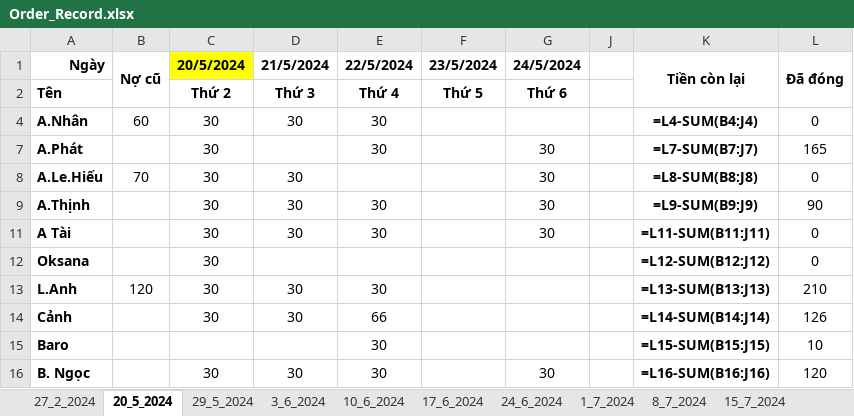
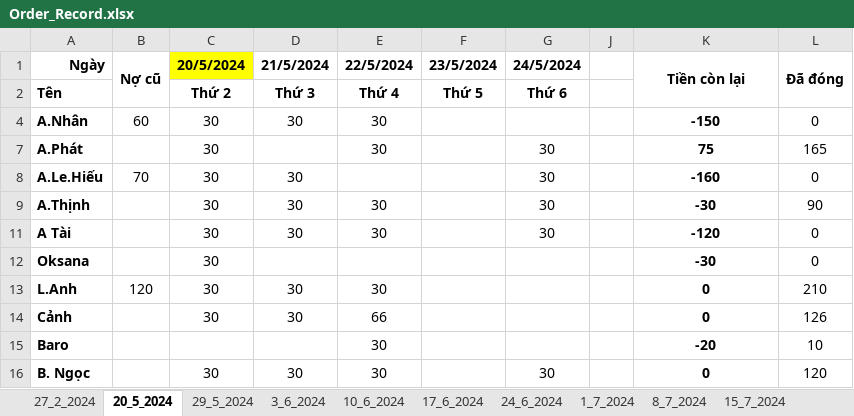
Before and after one commit to lnguyend-agai/auto_fill_excel, an Excel workbook: data/Order_Record.xlsx, sheet 20_5_2024, drawn as a sheet; only a part is shown; values as stored, in another font and other column widths than the file's, no borders; formulas without a stored value are shown as written; conditional formats and table styles not drawn; the diff covers the shown part only; the diff names each change by its address in the sheet, - before the commit and + after, or states it on an @@ line.

```diff
--- a/data/Order_Record.xlsx (sheet 20_5_2024)
+++ b/data/Order_Record.xlsx (sheet 20_5_2024)
-K4: =L4-SUM(B4:J4)
+K4: -150
-K7: =L7-SUM(B7:J7)
+K7: 75
-K8: =L8-SUM(B8:J8)
+K8: -160
-K9: =L9-SUM(B9:J9)
+K9: -30
-K11: =L11-SUM(B11:J11)
+K11: -120
-K12: =L12-SUM(B12:J12)
+K12: -30
-K13: =L13-SUM(B13:J13)
+K13: 0
-K14: =L14-SUM(B14:J14)
+K14: 0
-K15: =L15-SUM(B15:J15)
+K15: -20
-K16: =L16-SUM(B16:J16)
+K16: 0
```
Also changed, not shown: 1 added row, 1 removed row and 7 edited cells elsewhere in this sheet, sheet 22_7_2024, sheet 15_7_2024, sheet 8_7_2024, sheet 1_7_2024, sheet 24_6_2024, sheet 3_6_2024, 4 more sheets, hidden cells, 6 other files.
